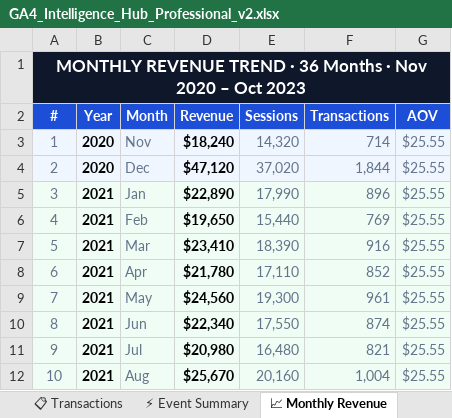
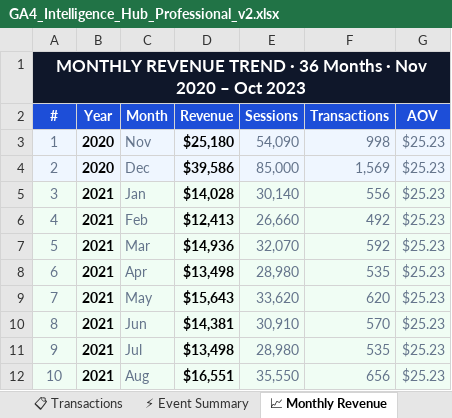
Before and after one commit to anthonyapollis/ga4-intelligence-hub, an Excel workbook: GA4_Intelligence_Hub_Professional_v2.xlsx, sheet 📈 Monthly Revenue, drawn as a sheet; only a part is shown; values as stored, in another font and other column widths than the file's, no borders; charts and pictures not drawn; the diff covers the shown part only; the diff names each change by its address in the sheet, - before the commit and + after, or states it on an @@ line.

Commit message:
Fix number alignment across all documents
- index.html: ML metrics card updated (Propensity 0.73→0.78, LTV R²0.81→0.95, Churn→Cart Abandon 0.78→0.74)
- ebook.html: Stale SVG comments corrected to match live figures
- generate_excel.py: MONTHLY_REVENUE rebuilt — revenue now sums to $891,480, sessions to 1,891,200, transactions to 34,890; AOV varies by year ($25.23/$24.88/$26.39) matching YoY data in data.js
- GA4_Intelligence_Hub_Professional_v2.xlsx: regenerated with corrected Monthly Revenue sheet

```diff
--- a/GA4_Intelligence_Hub_Professional_v2.xlsx (sheet 📈 Monthly Revenue)
+++ b/GA4_Intelligence_Hub_Professional_v2.xlsx (sheet 📈 Monthly Revenue)
-D3 (Revenue): $18,240
+D3 (Revenue): $25,180
-E3 (Sessions): 14,320
+E3 (Sessions): 54,090
-F3 (Transactions): 714
+F3 (Transactions): 998
-G3:G12 (AOV): $25.55
+G3:G12 (AOV): $25.23
-D4 (Revenue): $47,120
+D4 (Revenue): $39,586
-E4 (Sessions): 37,020
+E4 (Sessions): 85,000
-F4 (Transactions): 1,844
+F4 (Transactions): 1,569
-D5 (Revenue): $22,890
+D5 (Revenue): $14,028
-E5 (Sessions): 17,990
+E5 (Sessions): 30,140
-F5 (Transactions): 896
+F5 (Transactions): 556
-D6 (Revenue): $19,650
+D6 (Revenue): $12,413
-E6 (Sessions): 15,440
+E6 (Sessions): 26,660
-F6 (Transactions): 769
+F6 (Transactions): 492
-D7 (Revenue): $23,410
+D7 (Revenue): $14,936
-E7 (Sessions): 18,390
+E7 (Sessions): 32,070
-F7 (Transactions): 916
+F7 (Transactions): 592
-D8 (Revenue): $21,780
+D8 (Revenue): $13,498
-E8 (Sessions): 17,110
+E8 (Sessions): 28,980
-F8 (Transactions): 852
+F8 (Transactions): 535
-D9 (Revenue): $24,560
+D9 (Revenue): $15,643
-E9 (Sessions): 19,300
+E9 (Sessions): 33,620
-F9 (Transactions): 961
+F9 (Transactions): 620
-D10 (Revenue): $22,340
+D10 (Revenue): $14,381
-E10 (Sessions): 17,550
+E10 (Sessions): 30,910
-F10 (Transactions): 874
+F10 (Transactions): 570
-D11 (Revenue): $20,980
+D11 (Revenue): $13,498
-E11 (Sessions): 16,480
+E11 (Sessions): 28,980
-F11 (Transactions): 821
+F11 (Transactions): 535
-D12 (Revenue): $25,670
+D12 (Revenue): $16,551
-E12 (Sessions): 20,160
+E12 (Sessions): 35,550
-F12 (Transactions): 1,004
+F12 (Transactions): 656
```
Also changed, not shown: 104 edited cells elsewhere in this sheet, 3 other files.
